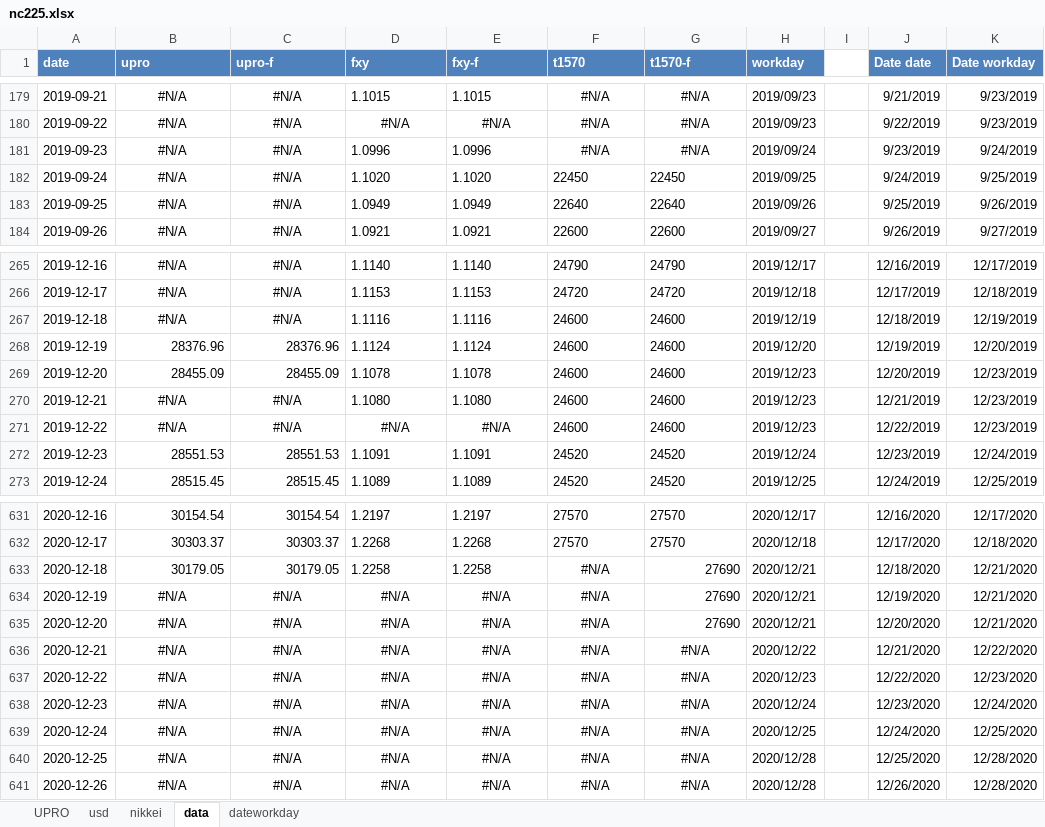
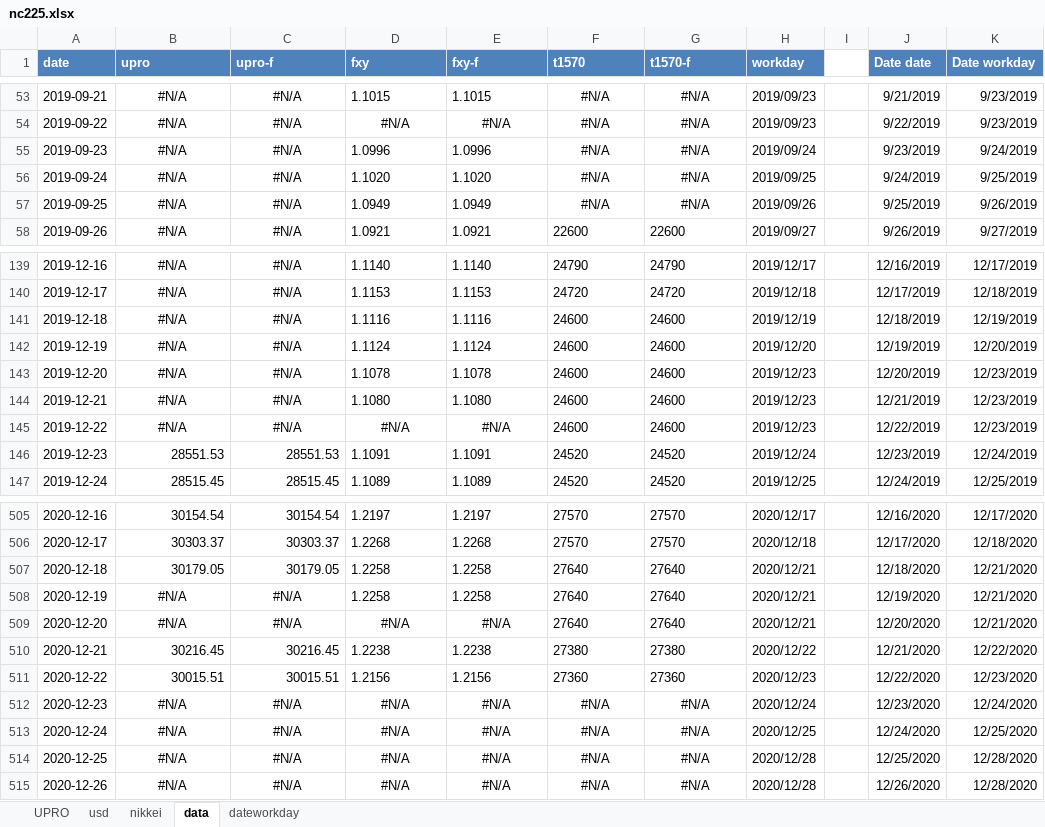
Before and after one commit to BEROCHLU/headless-scraping, an Excel workbook: xlsx/nc225.xlsx, sheet data, drawn as a sheet; only a part is shown, gaps mark what is left out; values as stored, in another font and other column widths than the file's, no borders; addresses are those after the commit; the diff covers the shown part only; the diff names each change by its address in the sheet, - before the commit and + after, or states it on an @@ line.

```diff
--- a/xlsx/nc225.xlsx (sheet data)
+++ b/xlsx/nc225.xlsx (sheet data)
-F56 (t1570): 22450
+F56 (t1570): #N/A
-F56:G57 alignment: left
+F56:G57 alignment: center
-G56 (t1570-f): 22450
+G56 (t1570-f): #N/A
-F57 (t1570): 22640
+F57 (t1570): #N/A
-G57 (t1570-f): 22640
+G57 (t1570-f): #N/A
-B142 (upro): 28376.96
+B142 (upro): #N/A
-B142:C143 alignment: right
+B142:C143 alignment: center
-C142 (upro-f): 28376.96
+C142 (upro-f): #N/A
-B143 (upro): 28455.09
+B143 (upro): #N/A
-C143 (upro-f): 28455.09
+C143 (upro-f): #N/A
-F507:F509 (t1570): #N/A
+F507:F509 (t1570): 27640
-F507 alignment: center
+F507 alignment: left
-G507:G509 (t1570-f): 27690
+G507:G509 (t1570-f): 27640
-D508 (fxy): #N/A
+D508 (fxy): 1.2258
-D508:F508 alignment: center
+D508:F508 alignment: left
-E508 (fxy-f): #N/A
+E508 (fxy-f): 1.2258
-F509 alignment: center
+F509 alignment: left
-B510 (upro): #N/A
+B510 (upro): 30216.45
-B510:C511 alignment: center
+B510:C511 alignment: right
-C510 (upro-f): #N/A
+C510 (upro-f): 30216.45
-D510 (fxy): #N/A
+D510 (fxy): 1.2238
-D510:G511 alignment: center
+D510:G511 alignment: left
-E510 (fxy-f): #N/A
+E510 (fxy-f): 1.2238
-F510 (t1570): #N/A
+F510 (t1570): 27380
-G510 (t1570-f): #N/A
+G510 (t1570-f): 27380
-B511 (upro): #N/A
+B511 (upro): 30015.51
-C511 (upro-f): #N/A
+C511 (upro-f): 30015.51
-D511 (fxy): #N/A
+D511 (fxy): 1.2156
-E511 (fxy-f): #N/A
+E511 (fxy-f): 1.2156
-F511 (t1570): #N/A
+F511 (t1570): 27360
-G511 (t1570-f): #N/A
+G511 (t1570-f): 27360
```
Also changed, not shown: 366 added rows and 126 removed rows elsewhere in this sheet, sheet dateworkday, sheet nikkei, sheet UPRO, sheet usd, formulas that keep their value.
